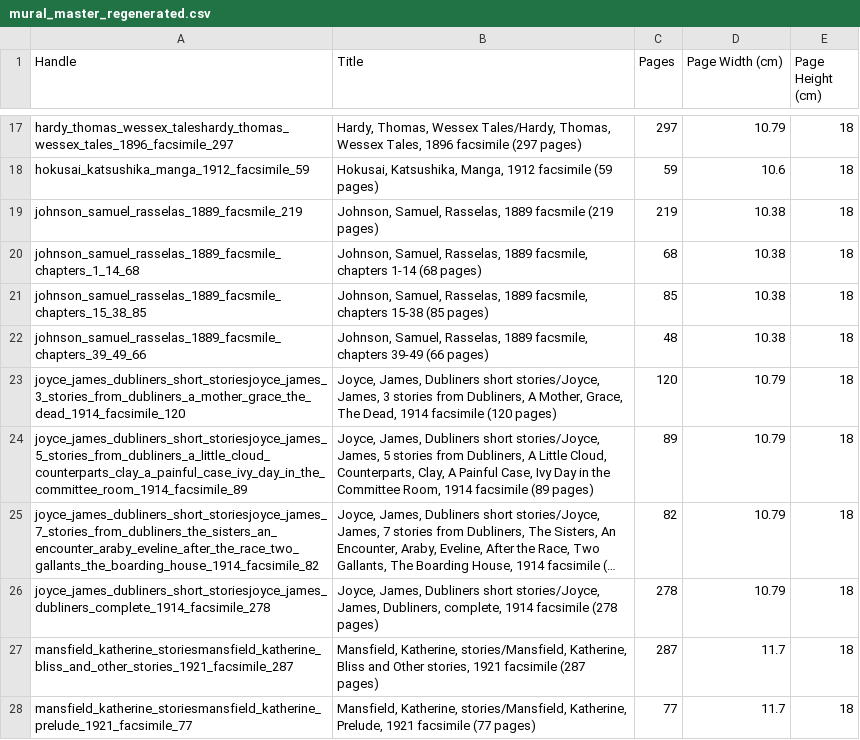
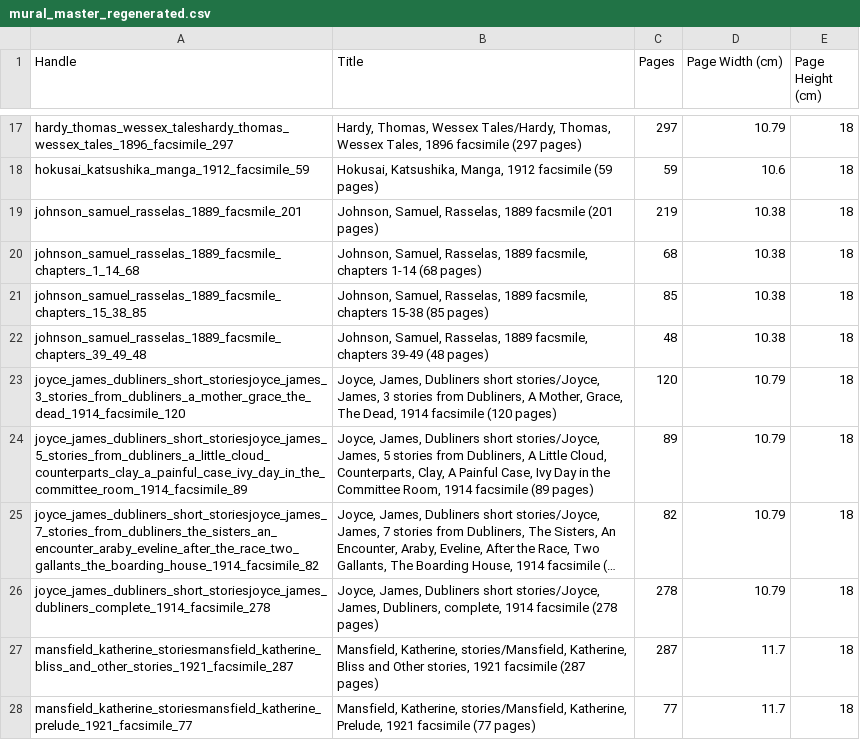
Before and after one commit to gdexter1882-commits/bookmural, a CSV file: mural_master_regenerated.csv, drawn as a sheet; only a part is shown, gaps mark what is left out; long unchanged cells end in ….

```diff
--- a/mural_master_regenerated.csv
+++ b/mural_master_regenerated.csv
@@ -18,6 +18,6 @@ hardy_thomas_wessex_taleshardy_thomas_wessex_tales_1896_facsimile_297,"Hardy, Th
 hokusai_katsushika_manga_1912_facsimile_59,"Hokusai, Katsushika, Manga, 1912 facsimile (59 pages)",59,10.6,18
-johnson_samuel_rasselas_1889_facsmile_219,"Johnson, Samuel, Rasselas, 1889 facsmile (219 pages)",219,10.38,18
+johnson_samuel_rasselas_1889_facsmile_201,"Johnson, Samuel, Rasselas, 1889 facsmile (201 pages)",219,10.38,18
 johnson_samuel_rasselas_1889_facsmile_chapters_1_14_68,"Johnson, Samuel, Rasselas, 1889 facsmile, chapters 1-14 (68 pages)",68,10.38,18
 johnson_samuel_rasselas_1889_facsmile_chapters_15_38_85,"Johnson, Samuel, Rasselas, 1889 facsmile, chapters 15-38 (85 pages)",85,10.38,18
-johnson_samuel_rasselas_1889_facsmile_chapters_39_49_66,"Johnson, Samuel, Rasselas, 1889 facsmile, chapters 39-49 (66 pages)",48,10.38,18
+johnson_samuel_rasselas_1889_facsmile_chapters_39_49_48,"Johnson, Samuel, Rasselas, 1889 facsmile, chapters 39-49 (48 pages)",48,10.38,18
 joyce_james_dubliners_short_storiesjoyce_james_3_stories_from_dubliners_a_mother_grace_the_dead_1914_facsimile_120,"Joyce, James, Dubliners short stories/Joyce, James, 3 stories from Dubliners, A Mother, Grace, The Dead, 1914 facsimile (120 pages)",120,10.79,18
```
Also changed, not shown: 1 other file.
